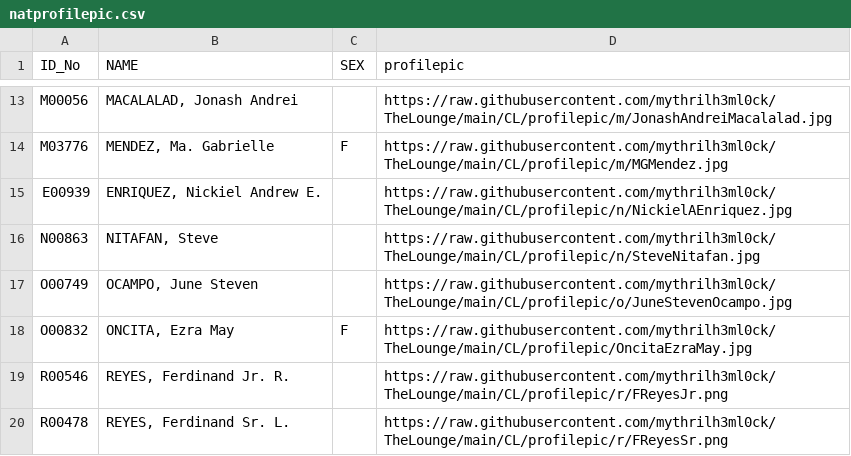
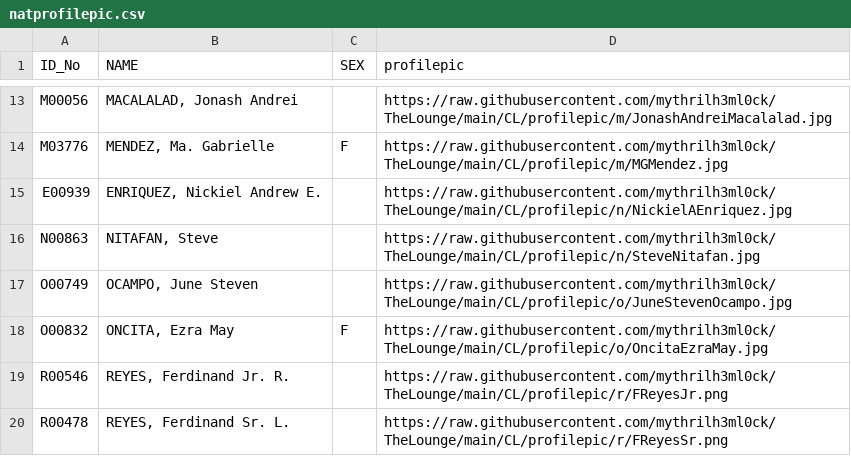
Before and after one commit to mythrilh3ml0ck/TheLounge, a CSV file: CL/profilepic/profilepiclink/natprofilepic.csv, drawn as a sheet; only a part is shown, gaps mark what is left out.

Commit message:
Add files via upload

```diff
--- a/CL/profilepic/profilepiclink/natprofilepic.csv
+++ b/CL/profilepic/profilepiclink/natprofilepic.csv
@@ -17,3 +17,3 @@ N00863,"NITAFAN, Steve",,https://raw.githubusercontent.com/mythrilh3ml0ck/TheLou
 O00749,"OCAMPO, June Steven",,https://raw.githubusercontent.com/mythrilh3ml0ck/TheLounge/main/CL/profilepic/o/JuneStevenOcampo.jpg
-O00832,"ONCITA, Ezra May",F,https://raw.githubusercontent.com/mythrilh3ml0ck/TheLounge/main/CL/profilepic/OncitaEzraMay.jpg
+O00832,"ONCITA, Ezra May",F,https://raw.githubusercontent.com/mythrilh3ml0ck/TheLounge/main/CL/profilepic/o/OncitaEzraMay.jpg
 R00546,"REYES, Ferdinand Jr. R.",,https://raw.githubusercontent.com/mythrilh3ml0ck/TheLounge/main/CL/profilepic/r/FReyesJr.png
```
